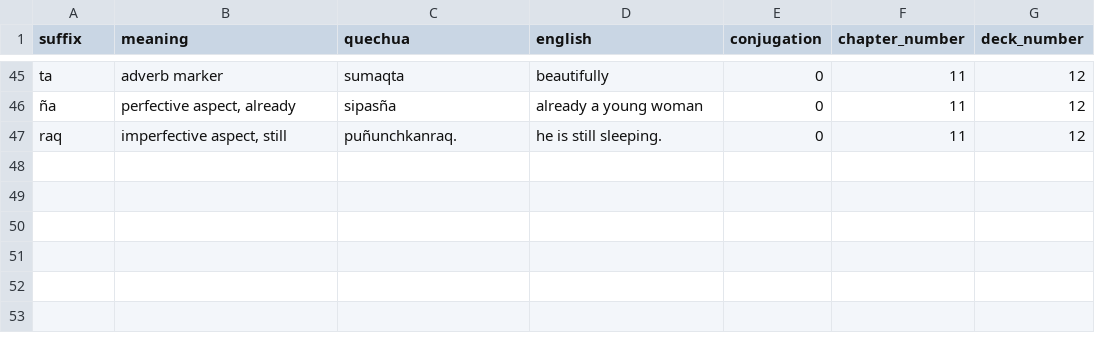
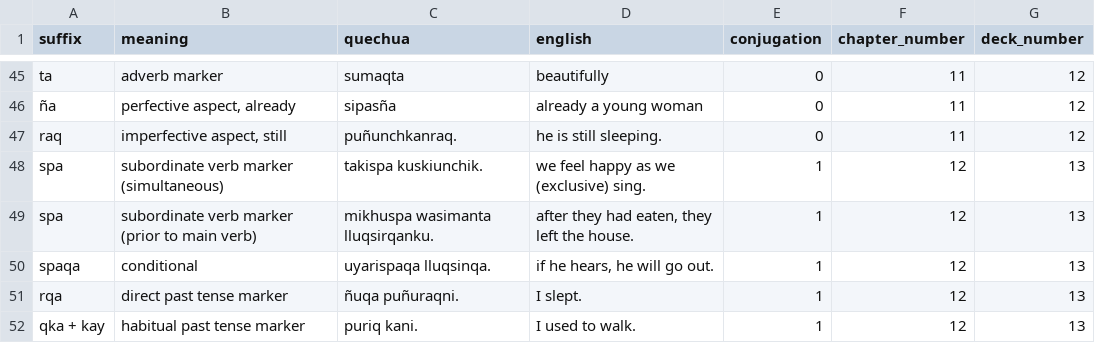
Before and after one commit to RobertEspo/quechua, a CSV file: anki_decks/kawsay_vida/suffixes.csv, drawn as a sheet; only a part is shown, gaps mark what is left out.

```diff
--- a/anki_decks/kawsay_vida/suffixes.csv
+++ b/anki_decks/kawsay_vida/suffixes.csv
@@ -47 +47,6 @@ ta,adverb marker,sumaqta,beautifully,0,11,12
 raq,"imperfective aspect, still",puñunchkanraq.,he is still sleeping.,0,11,12
+spa,subordinate verb marker (simultaneous),takispa kuskiunchik.,we feel happy as we (exclusive) sing.,1,12,13
+spa,subordinate verb marker (prior to main verb),mikhuspa wasimanta lluqsirqanku.,"after they had eaten, they left the house.",1,12,13
+spaqa,conditional,uyarispaqa lluqsinqa.,"if he hears, he will go out.",1,12,13
+rqa,direct past tense marker,ñuqa puñuraqni.,I slept.,1,12,13
+qka + kay,habitual past tense marker,puriq kani.,I used to walk.,1,12,13
```
Also changed, not shown: 3 other files.
